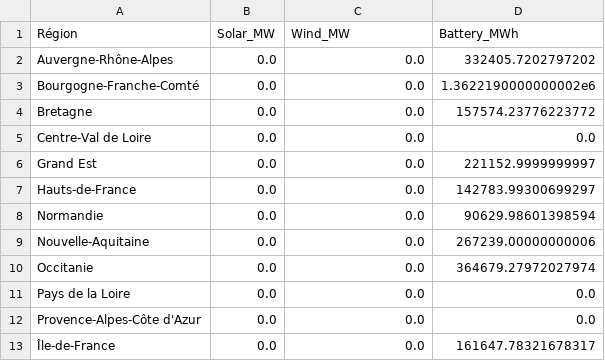
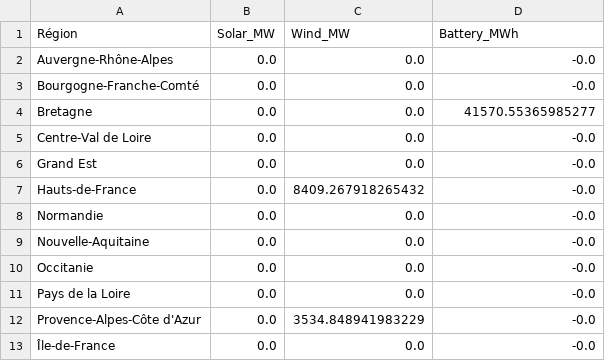
Before and after one commit to mat0209/ENERGY291-optimal-grid-France, a CSV file: data/results/capacity_results_demand_growth_8pct.csv, drawn as a sheet.

Commit message:
updating transmission constraints + fixing data reading

```diff
--- a/data/results/capacity_results_demand_growth_8pct.csv
+++ b/data/results/capacity_results_demand_growth_8pct.csv
@@ -1,13 +1,13 @@
 Région;Solar_MW;Wind_MW;Battery_MWh
-Auvergne-Rhône-Alpes;0.0;0.0;332405.7202797202
-Bourgogne-Franche-Comté;0.0;0.0;1.3622190000000002e6
-Bretagne;0.0;0.0;157574.23776223772
-Centre-Val de Loire;0.0;0.0;0.0
-Grand Est;0.0;0.0;221152.9999999997
-Hauts-de-France;0.0;0.0;142783.99300699297
-Normandie;0.0;0.0;90629.98601398594
-Nouvelle-Aquitaine;0.0;0.0;267239.00000000006
-Occitanie;0.0;0.0;364679.27972027974
-Pays de la Loire;0.0;0.0;0.0
-Provence-Alpes-Côte d'Azur;0.0;0.0;0.0
-Île-de-France;0.0;0.0;161647.78321678317
+Auvergne-Rhône-Alpes;0.0;0.0;-0.0
+Bourgogne-Franche-Comté;0.0;0.0;-0.0
+Bretagne;0.0;0.0;41570.55365985277
+Centre-Val de Loire;0.0;0.0;-0.0
+Grand Est;0.0;0.0;-0.0
+Hauts-de-France;0.0;8409.267918265432;-0.0
+Normandie;0.0;0.0;-0.0
+Nouvelle-Aquitaine;0.0;0.0;-0.0
+Occitanie;0.0;0.0;-0.0
+Pays de la Loire;0.0;0.0;-0.0
+Provence-Alpes-Côte d'Azur;0.0;3534.848941983229;-0.0
+Île-de-France;0.0;0.0;-0.0
```
Also changed, not shown: 5 other files.
